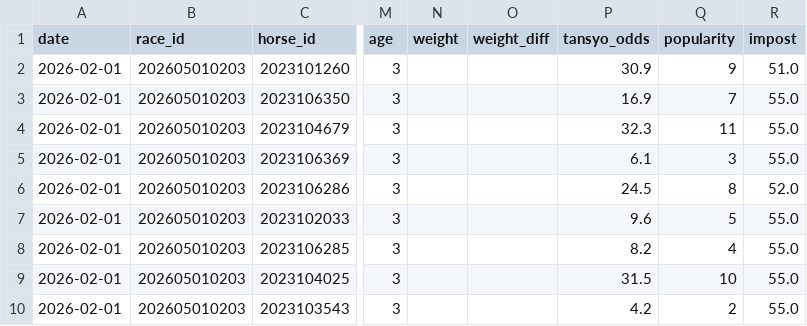
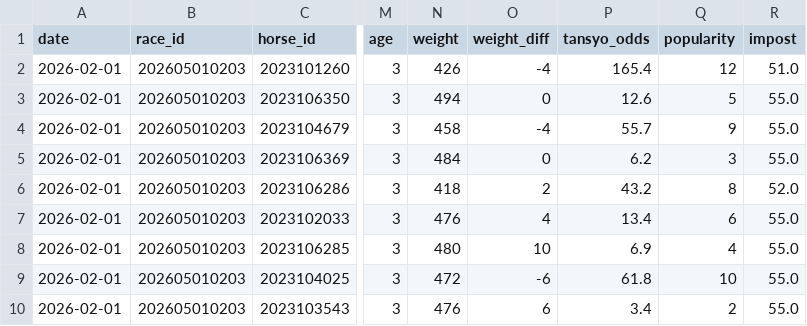
Before and after one commit to jawa1210/horse_race_prediction, a CSV file: v2_0_0/data/02_features/prediction_features_202605010203.csv, drawn as a sheet; only a part is shown, gaps mark what is left out; the diff covers the shown part only; the diff names each change by its address in the sheet, - before the commit and + after, or states it on an @@ line.

```diff
--- a/v2_0_0/data/02_features/prediction_features_202605010203.csv
+++ b/v2_0_0/data/02_features/prediction_features_202605010203.csv
-N2 (weight): (empty)
+N2 (weight): 426
-O2 (weight_diff): (empty)
+O2 (weight_diff): -4
-P2 (tansyo_odds): 30.9
+P2 (tansyo_odds): 165.4
-Q2 (popularity): 9
+Q2 (popularity): 12
-N3 (weight): (empty)
+N3 (weight): 494
-O3 (weight_diff): (empty)
+O3 (weight_diff): 0
-P3 (tansyo_odds): 16.9
+P3 (tansyo_odds): 12.6
-Q3 (popularity): 7
+Q3 (popularity): 5
-N4 (weight): (empty)
+N4 (weight): 458
-O4 (weight_diff): (empty)
+O4 (weight_diff): -4
-P4 (tansyo_odds): 32.3
+P4 (tansyo_odds): 55.7
-Q4 (popularity): 11
+Q4 (popularity): 9
-N5 (weight): (empty)
+N5 (weight): 484
-O5 (weight_diff): (empty)
+O5 (weight_diff): 0
-P5 (tansyo_odds): 6.1
+P5 (tansyo_odds): 6.2
-N6 (weight): (empty)
+N6 (weight): 418
-O6 (weight_diff): (empty)
+O6 (weight_diff): 2
-P6 (tansyo_odds): 24.5
+P6 (tansyo_odds): 43.2
-N7 (weight): (empty)
+N7 (weight): 476
-O7 (weight_diff): (empty)
+O7 (weight_diff): 4
-P7 (tansyo_odds): 9.6
+P7 (tansyo_odds): 13.4
-Q7 (popularity): 5
+Q7 (popularity): 6
-N8 (weight): (empty)
+N8 (weight): 480
-O8 (weight_diff): (empty)
+O8 (weight_diff): 10
-P8 (tansyo_odds): 8.2
+P8 (tansyo_odds): 6.9
-N9 (weight): (empty)
+N9 (weight): 472
-O9 (weight_diff): (empty)
+O9 (weight_diff): -6
-P9 (tansyo_odds): 31.5
+P9 (tansyo_odds): 61.8
-N10 (weight): (empty)
+N10 (weight): 476
-O10 (weight_diff): (empty)
+O10 (weight_diff): 6
-P10 (tansyo_odds): 4.2
+P10 (tansyo_odds): 3.4
```
Also changed, not shown: 27 edited cells elsewhere in this file, v2_0_0/data/02_features/prediction_features_202605010204.csv, v2_0_0/data/02_features/prediction_features_202610010402.csv, 39 other files.
